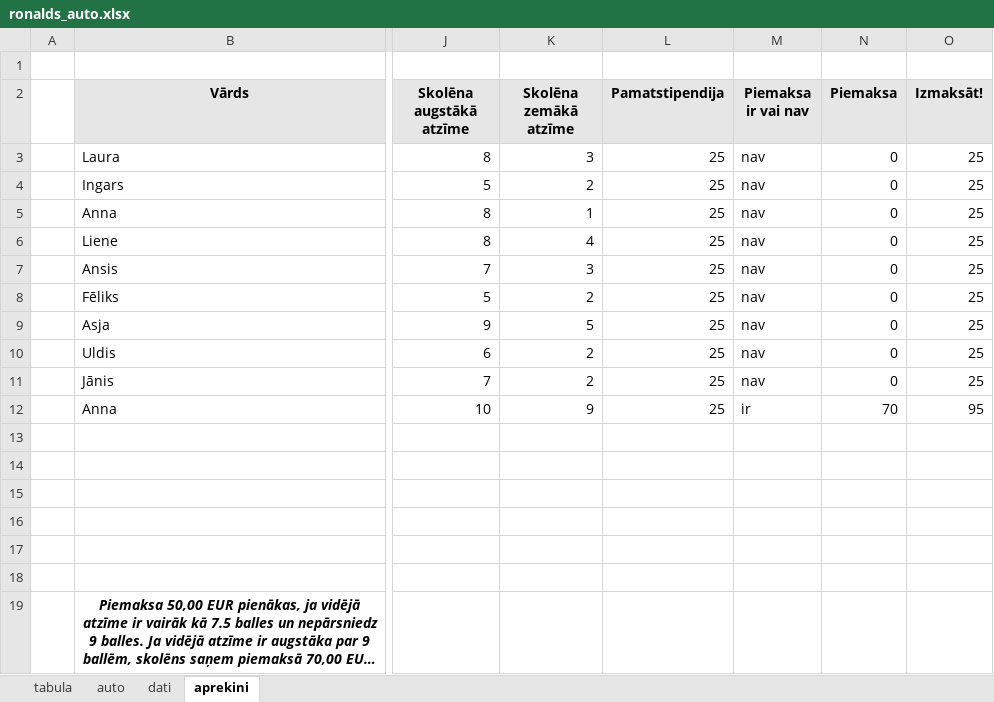
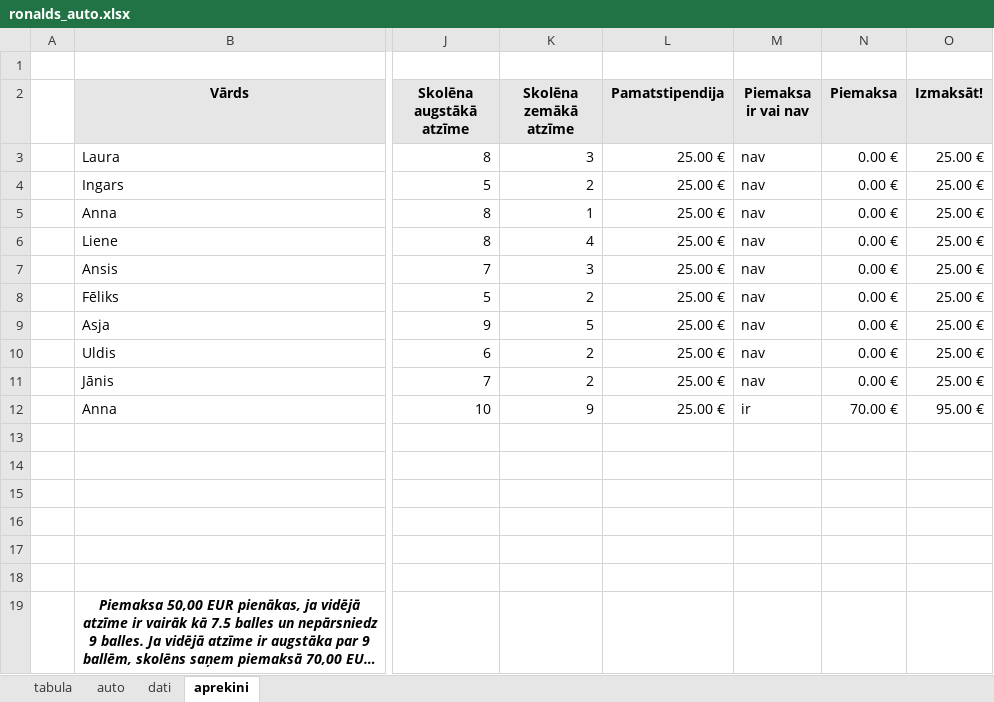
Before and after one commit to Devkeystuff/ieskaite1, an Excel workbook: ronalds_auto.xlsx, sheet aprekini, drawn as a sheet; only a part is shown, gaps mark what is left out; long unchanged cells end in …; values as stored, in another font and other column widths than the file's, no borders; the diff names each change by its address in the sheet, - before the commit and + after, or states it on an @@ line.

Commit message:
Add files via upload

```diff
--- a/ronalds_auto.xlsx (sheet aprekini)
+++ b/ronalds_auto.xlsx (sheet aprekini)
-L3:L12 (Pamatstipendija): 25
+L3:L12 (Pamatstipendija): 25.00 €
-N3:N11 (Piemaksa): 0
+N3:N11 (Piemaksa): 0.00 €
-O3:O11 (Izmaksāt!): 25
+O3:O11 (Izmaksāt!): 25.00 €
-N12 (Piemaksa): 70
+N12 (Piemaksa): 70.00 €
-O12 (Izmaksāt!): 95
+O12 (Izmaksāt!): 95.00 €
```
